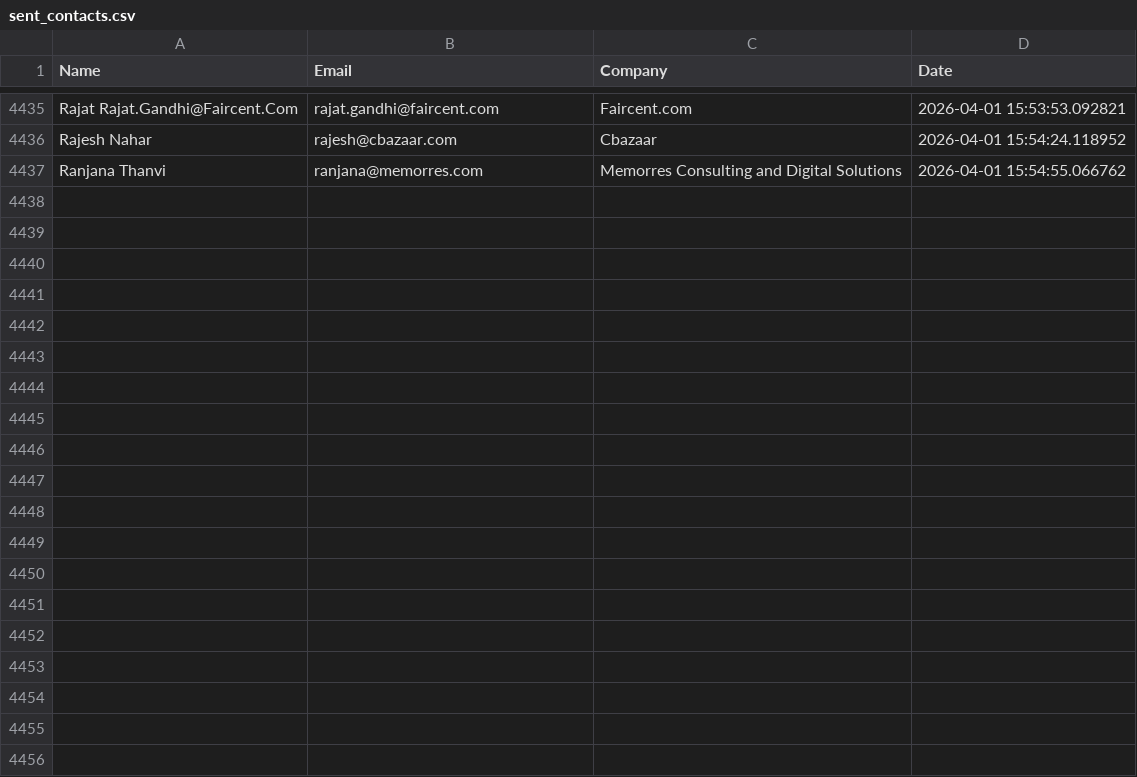
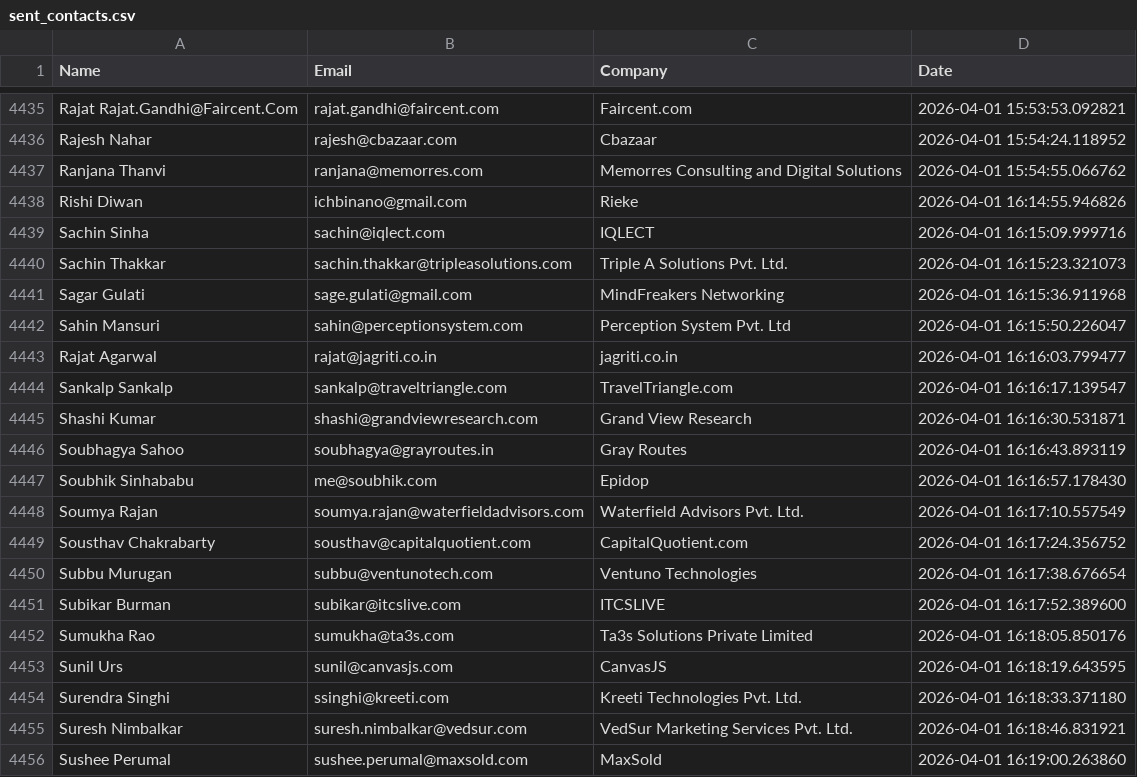
Before and after one commit to khushimalik3122/email-automation, a CSV file: sent_contacts.csv, drawn as a sheet; only a part is shown, gaps mark what is left out; the diff covers the shown part only.

```diff
--- a/sent_contacts.csv
+++ b/sent_contacts.csv
@@ -4437 +4437,20 @@ Rajesh Nahar,rajesh@cbazaar.com,Cbazaar,2026-04-01 15:54:24.118952
 Ranjana Thanvi,ranjana@memorres.com,Memorres Consulting and Digital Solutions,2026-04-01 15:54:55.066762
+Rishi Diwan,ichbinano@gmail.com,Rieke,2026-04-01 16:14:55.946826
+Sachin Sinha,sachin@iqlect.com,IQLECT,2026-04-01 16:15:09.999716
+Sachin Thakkar,sachin.thakkar@tripleasolutions.com,Triple A Solutions Pvt. Ltd.,2026-04-01 16:15:23.321073
+Sagar Gulati,sage.gulati@gmail.com,MindFreakers Networking,2026-04-01 16:15:36.911968
+Sahin Mansuri,sahin@perceptionsystem.com,Perception System Pvt. Ltd,2026-04-01 16:15:50.226047
+Rajat Agarwal,rajat@jagriti.co.in,jagriti.co.in,2026-04-01 16:16:03.799477
+Sankalp Sankalp,sankalp@traveltriangle.com,TravelTriangle.com,2026-04-01 16:16:17.139547
+Shashi Kumar,shashi@grandviewresearch.com,Grand View Research,2026-04-01 16:16:30.531871
+Soubhagya Sahoo,soubhagya@grayroutes.in,Gray Routes,2026-04-01 16:16:43.893119
+Soubhik Sinhababu,me@soubhik.com,Epidop,2026-04-01 16:16:57.178430
+Soumya Rajan,soumya.rajan@waterfieldadvisors.com,Waterfield Advisors Pvt. Ltd.,2026-04-01 16:17:10.557549
+Sousthav Chakrabarty,sousthav@capitalquotient.com,CapitalQuotient.com,2026-04-01 16:17:24.356752
+Subbu Murugan,subbu@ventunotech.com,Ventuno Technologies,2026-04-01 16:17:38.676654
+Subikar Burman,subikar@itcslive.com,ITCSLIVE,2026-04-01 16:17:52.389600
+Sumukha Rao,sumukha@ta3s.com,Ta3s Solutions Private Limited,2026-04-01 16:18:05.850176
+Sunil Urs,sunil@canvasjs.com,CanvasJS,2026-04-01 16:18:19.643595
+Surendra Singhi,ssinghi@kreeti.com,Kreeti Technologies Pvt. Ltd.,2026-04-01 16:18:33.371180
+Suresh Nimbalkar,suresh.nimbalkar@vedsur.com,VedSur Marketing Services Pvt. Ltd.,2026-04-01 16:18:46.831921
+Sushee Perumal,sushee.perumal@maxsold.com,MaxSold,2026-04-01 16:19:00.263860
```
Also changed, not shown: 31 added rows elsewhere in this file.
